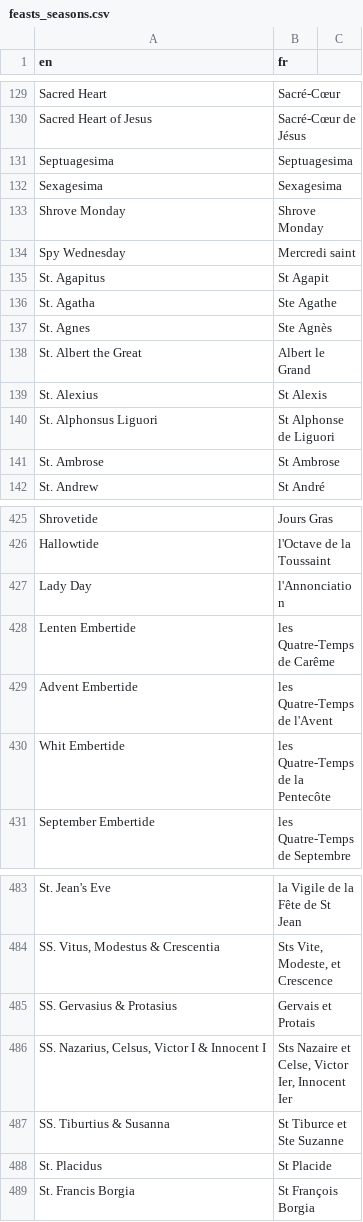
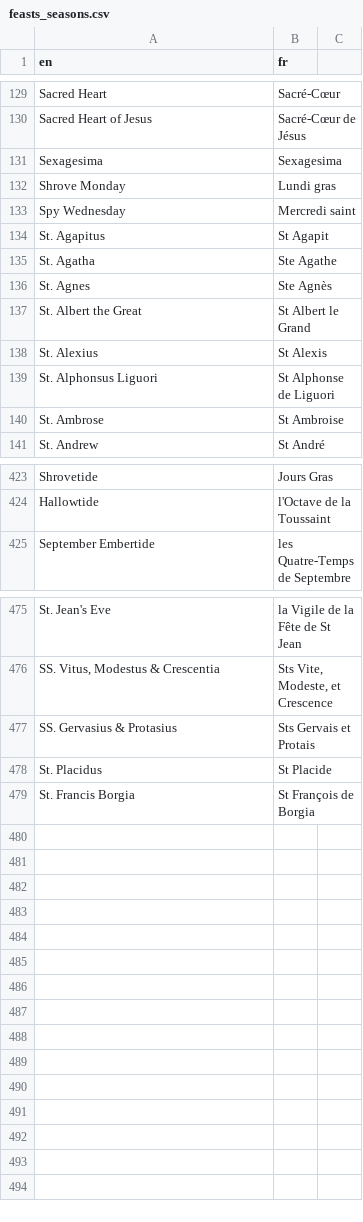
Before and after one commit to joe-antognini/tridentine_calendar, a CSV file: tridentine_calendar/i18n/fr/feasts_seasons.csv, drawn as a sheet; only a part is shown, gaps mark what is left out; the diff covers the shown part only.

```diff
--- a/tridentine_calendar/i18n/fr/feasts_seasons.csv
+++ b/tridentine_calendar/i18n/fr/feasts_seasons.csv
@@ -130,5 +130,4 @@ Sacred Heart,Sacré-Cœur
 Sacred Heart of Jesus,Sacré-Cœur de Jésus
-Septuagesima,Septuagesima
 Sexagesima,Sexagesima
-Shrove Monday,Shrove Monday
+Shrove Monday,Lundi gras
 Spy Wednesday,Mercredi saint
@@ -137,6 +136,6 @@ St. Agatha,Ste Agathe
 St. Agnes,Ste Agnès
-St. Albert the Great,Albert le Grand
+St. Albert the Great,St Albert le Grand
 St. Alexius,St Alexis
 St. Alphonsus Liguori,St Alphonse de Liguori
-St. Ambrose,St Ambrose
+St. Ambrose,St Ambroise
 St. Andrew,St André
@@ -426,6 +424,2 @@ Shrovetide,Jours Gras
 Hallowtide,l'Octave de la Toussaint
-Lady Day,l'Annonciation
-Lenten Embertide,les Quatre-Temps de Carême
-Advent Embertide,les Quatre-Temps de l'Avent
-Whit Embertide,les Quatre-Temps de la Pentecôte
 September Embertide,les Quatre-Temps de Septembre
@@ -484,6 +476,4 @@ St. Jean's Eve,la Vigile de la Fête de St Jean
 "SS. Vitus, Modestus & Crescentia","Sts Vite, Modeste, et Crescence"
-SS. Gervasius & Protasius,Gervais et Protais
-"SS. Nazarius, Celsus, Victor I & Innocent I","Sts Nazaire et Celse, Victor Ier, Innocent Ier"
-SS. Tiburtius & Susanna,St Tiburce et Ste Suzanne
+SS. Gervasius & Protasius,Sts Gervais et Protais
 St. Placidus,St Placide
-St. Francis Borgia,St François Borgia
+St. Francis Borgia,St François de Borgia
```
Also changed, not shown: 3 removed rows and 35 edited cells elsewhere in this file, tridentine_calendar/i18n/fr/titles_lexicon.csv, tridentine_calendar/i18n/ja/feasts_seasons.csv, 4 other files.
